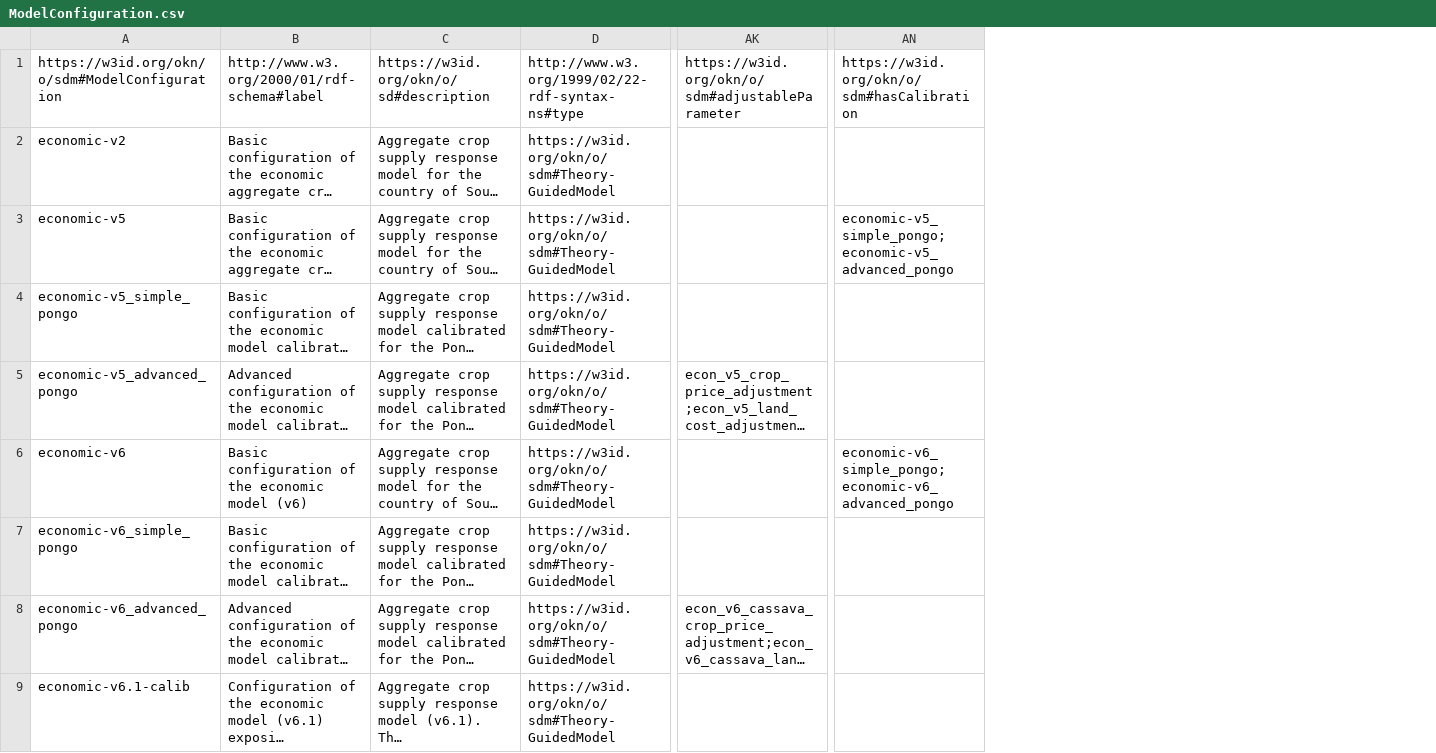
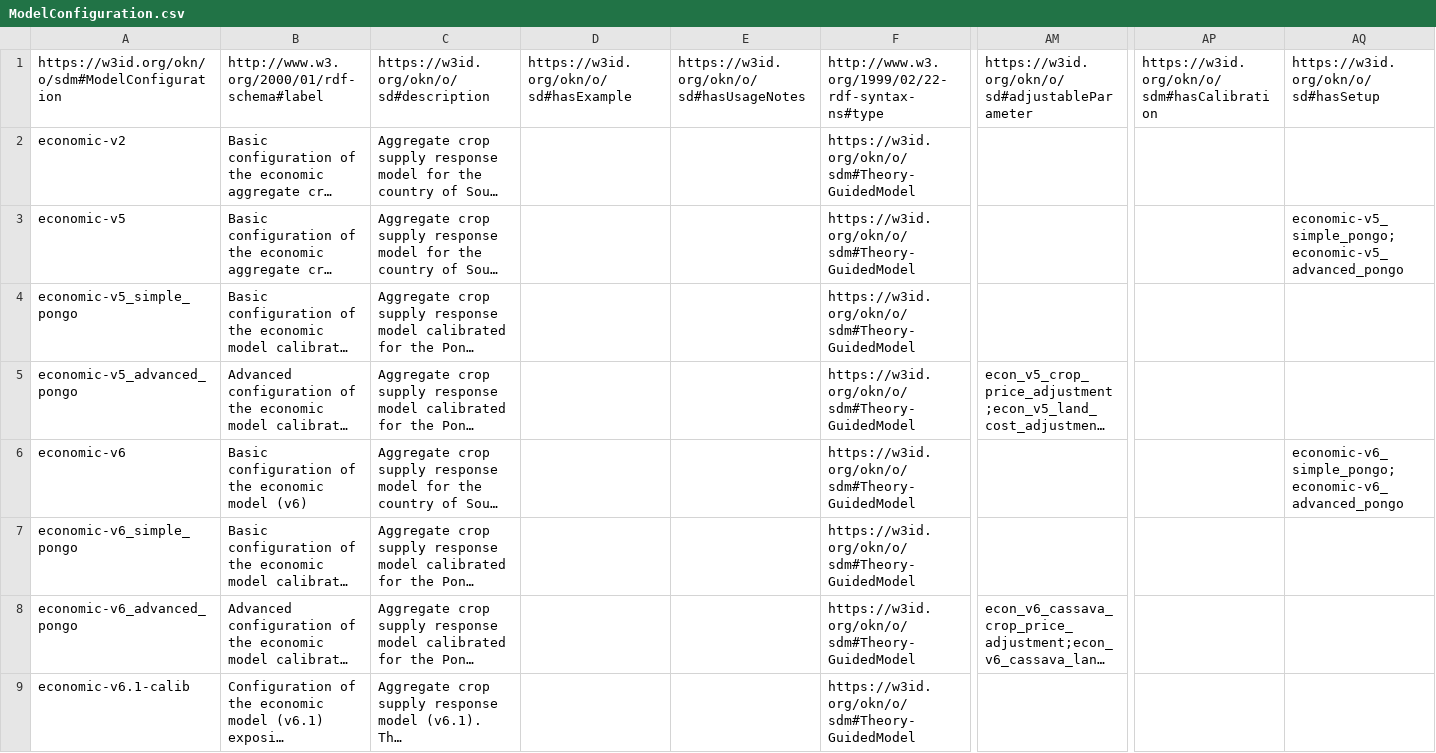
Before and after one commit to mintproject/ModelCatalog, a CSV file: Data/ModelConfiguration.csv, drawn as a sheet; only a part is shown, gaps mark what is left out; long unchanged cells end in …; addresses are those after the commit; the diff names each change by its address in the sheet, - before the commit and + after, or states it on an @@ line.

```diff
--- a/Data/ModelConfiguration.csv
+++ b/Data/ModelConfiguration.csv
+column D, row 1: https://w3id.org/okn/o/sd#hasExample
+column E, row 1: https://w3id.org/okn/o/sd#hasUsageNotes
+column AP, row 1: https://w3id.org/okn/o/sdm#hasCalibration
-AM1: https://w3id.org/okn/o/sdm#adjustableParameter
+AM1: https://w3id.org/okn/o/sd#adjustableParameter
-AQ1: https://w3id.org/okn/o/sdm#hasCalibration
+AQ1: https://w3id.org/okn/o/sd#hasSetup
```
Also changed, not shown: Data/Model.csv, Data/ModelVersion.csv, 1 other file.
